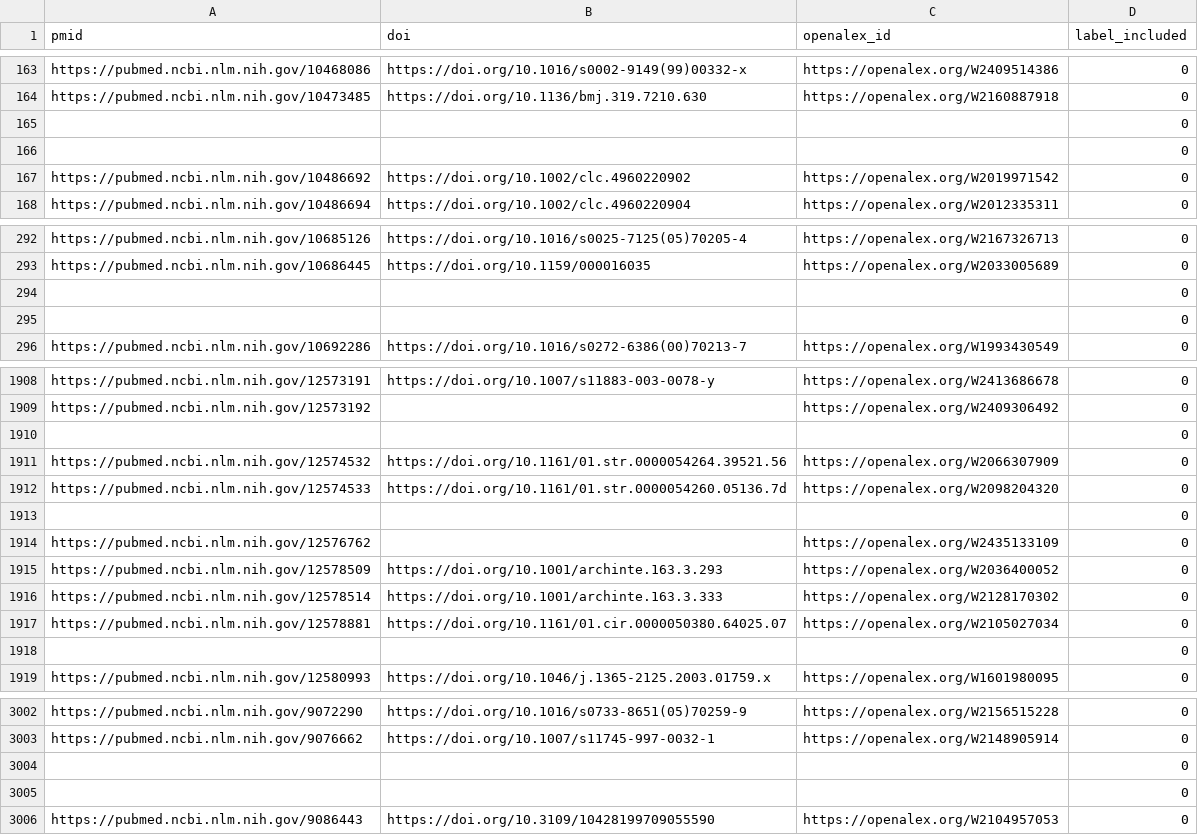
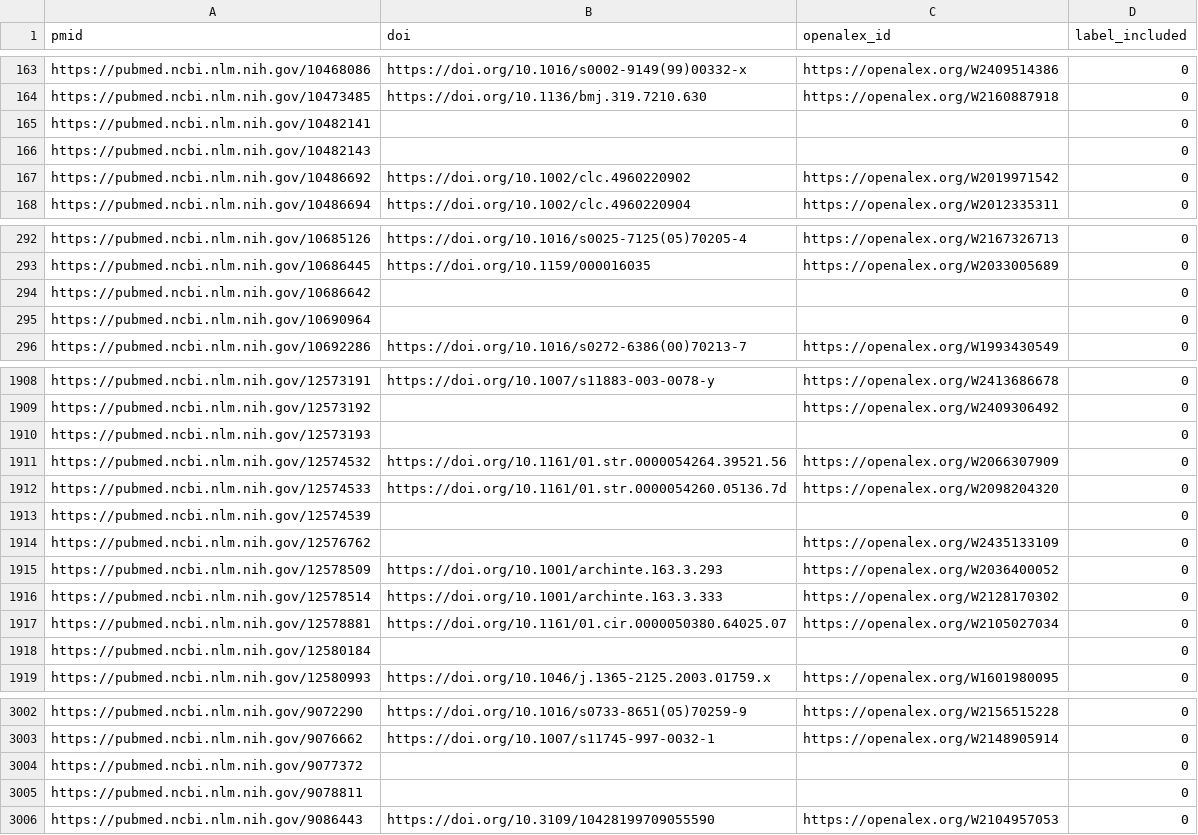
Before and after one commit to asreview/synergy-dataset, a CSV file: datasets/Cohen_2006/Cohen_2006_Statins_ids.csv, drawn as a sheet; only a part is shown, gaps mark what is left out; the diff covers the shown part only.

Commit message:
Fix minor issue with lost data in Cohen

```diff
--- a/datasets/Cohen_2006/Cohen_2006_Statins_ids.csv
+++ b/datasets/Cohen_2006/Cohen_2006_Statins_ids.csv
@@ -164,4 +164,4 @@ https://pubmed.ncbi.nlm.nih.gov/10468086,https://doi.org/10.1016/s0002-9149(99)0
 https://pubmed.ncbi.nlm.nih.gov/10473485,https://doi.org/10.1136/bmj.319.7210.630,https://openalex.org/W2160887918,0
-,,,0
-,,,0
+https://pubmed.ncbi.nlm.nih.gov/10482141,,,0
+https://pubmed.ncbi.nlm.nih.gov/10482143,,,0
 https://pubmed.ncbi.nlm.nih.gov/10486692,https://doi.org/10.1002/clc.4960220902,https://openalex.org/W2019971542,0
@@ -293,4 +293,4 @@ https://pubmed.ncbi.nlm.nih.gov/10685126,https://doi.org/10.1016/s0025-7125(05)7
 https://pubmed.ncbi.nlm.nih.gov/10686445,https://doi.org/10.1159/000016035,https://openalex.org/W2033005689,0
-,,,0
-,,,0
+https://pubmed.ncbi.nlm.nih.gov/10686642,,,0
+https://pubmed.ncbi.nlm.nih.gov/10690964,,,0
 https://pubmed.ncbi.nlm.nih.gov/10692286,https://doi.org/10.1016/s0272-6386(00)70213-7,https://openalex.org/W1993430549,0
@@ -1909,6 +1909,6 @@ https://pubmed.ncbi.nlm.nih.gov/12573191,https://doi.org/10.1007/s11883-003-0078
 https://pubmed.ncbi.nlm.nih.gov/12573192,,https://openalex.org/W2409306492,0
-,,,0
+https://pubmed.ncbi.nlm.nih.gov/12573193,,,0
 https://pubmed.ncbi.nlm.nih.gov/12574532,https://doi.org/10.1161/01.str.0000054264.39521.56,https://openalex.org/W2066307909,0
 https://pubmed.ncbi.nlm.nih.gov/12574533,https://doi.org/10.1161/01.str.0000054260.05136.7d,https://openalex.org/W2098204320,0
-,,,0
+https://pubmed.ncbi.nlm.nih.gov/12574539,,,0
 https://pubmed.ncbi.nlm.nih.gov/12576762,,https://openalex.org/W2435133109,0
@@ -1917,3 +1917,3 @@ https://pubmed.ncbi.nlm.nih.gov/12578514,https://doi.org/10.1001/archinte.163.3.
 https://pubmed.ncbi.nlm.nih.gov/12578881,https://doi.org/10.1161/01.cir.0000050380.64025.07,https://openalex.org/W2105027034,0
-,,,0
+https://pubmed.ncbi.nlm.nih.gov/12580184,,,0
 https://pubmed.ncbi.nlm.nih.gov/12580993,https://doi.org/10.1046/j.1365-2125.2003.01759.x,https://openalex.org/W1601980095,0
@@ -3003,4 +3003,4 @@ https://pubmed.ncbi.nlm.nih.gov/9072290,https://doi.org/10.1016/s0733-8651(05)70
 https://pubmed.ncbi.nlm.nih.gov/9076662,https://doi.org/10.1007/s11745-997-0032-1,https://openalex.org/W2148905914,0
-,,,0
-,,,0
+https://pubmed.ncbi.nlm.nih.gov/9077372,,,0
+https://pubmed.ncbi.nlm.nih.gov/9078811,,,0
 https://pubmed.ncbi.nlm.nih.gov/9086443,https://doi.org/10.3109/10428199709055590,https://openalex.org/W2104957053,0
```
Also changed, not shown: 33 edited cells elsewhere in this file, datasets/Cohen_2006/Cohen_2006_ACEInhibitors_ids.csv, datasets/Cohen_2006/Cohen_2006_BetaBlockers_ids.csv, 12 other files.
